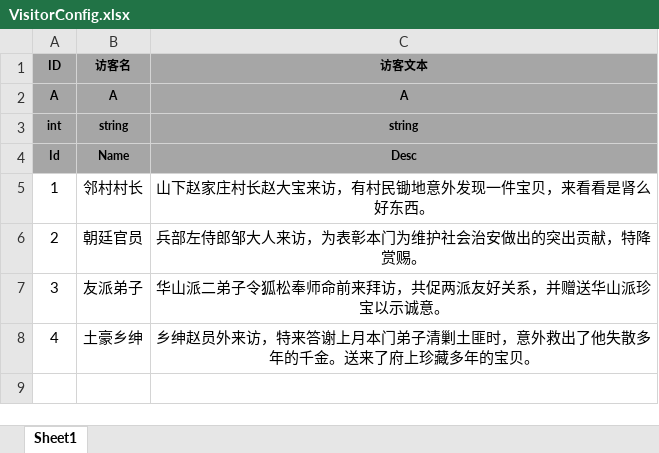
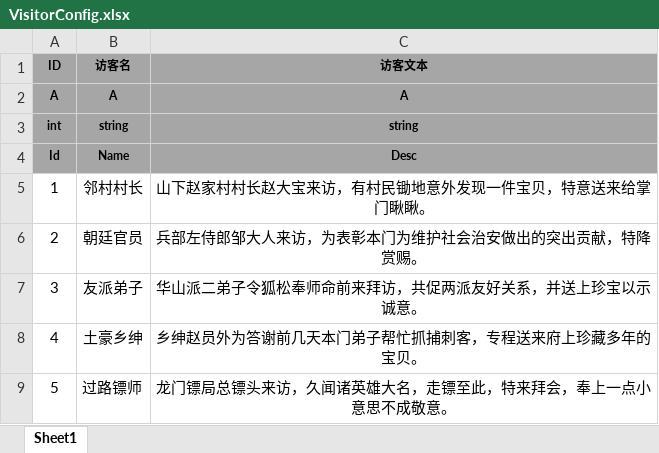
Before and after one commit to tkonexhh/simswordsman, an Excel workbook: Tables/Sources/gameplay/Visitor/VisitorConfig.xlsx, sheet Sheet1, drawn as a sheet; values as stored, in another font and other column widths than the file's, no borders; the diff names each change by its address in the sheet, - before the commit and + after, or states it on an @@ line.

```diff
--- a/Tables/Sources/gameplay/Visitor/VisitorConfig.xlsx (sheet Sheet1)
+++ b/Tables/Sources/gameplay/Visitor/VisitorConfig.xlsx (sheet Sheet1)
-C5 (访客文本): 山下赵家庄村长赵大宝来访，有村民锄地意外发现一件宝贝，来看看是肾么好东西。
+C5 (访客文本): 山下赵家村村长赵大宝来访，有村民锄地意外发现一件宝贝，特意送来给掌门瞅瞅。
-C7 (访客文本): 华山派二弟子令狐松奉师命前来拜访，共促两派友好关系，并赠送华山派珍宝以示诚意。
+C7 (访客文本): 华山派二弟子令狐松奉师命前来拜访，共促两派友好关系，并送上珍宝以示诚意。
-C8 (访客文本): 乡绅赵员外来访，特来答谢上月本门弟子清剿土匪时，意外救出了他失散多年的千金。送来了府上珍藏多年的宝贝。
+C8 (访客文本): 乡绅赵员外为答谢前几天本门弟子帮忙抓捕刺客，专程送来府上珍藏多年的宝贝。
+row 9: 5 | 过路镖师 | 龙门镖局总镖头来访，久闻诸英雄大名，走镖至此，特来拜会，奉上一点小意思不成敬意。
```
Also changed, not shown: 16 other files.
